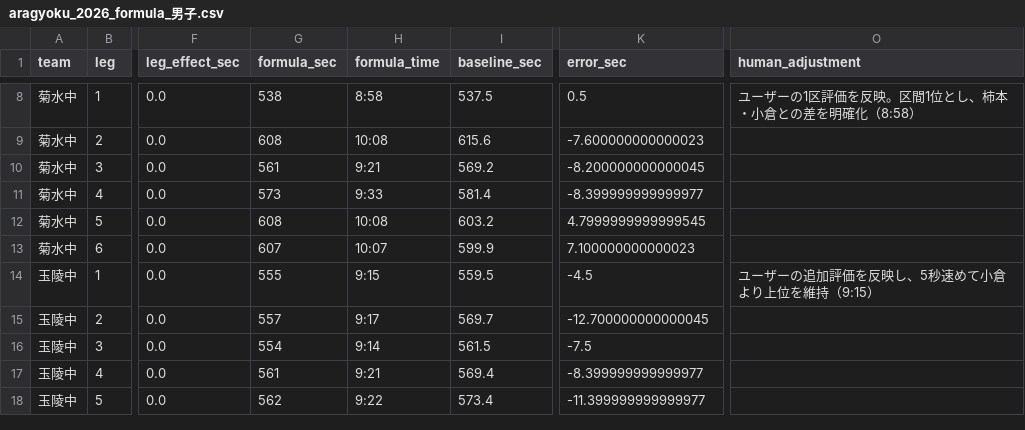
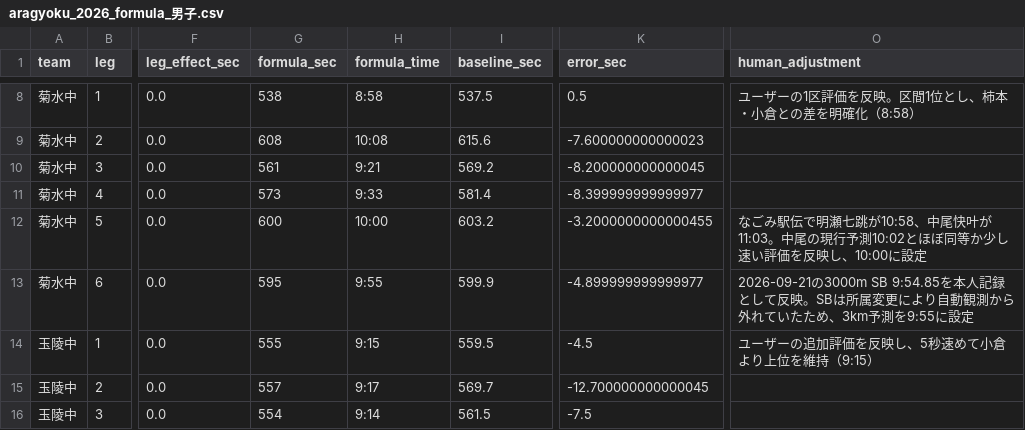
Before and after one commit to tatsuki-github/INBOX, a CSV file: out/analysis/aragyoku_2026_formula_男子.csv, drawn as a sheet; only a part is shown, gaps mark what is left out; the shorter side is filled out with more unchanged rows; the diff names each change by its address in the sheet, - before the commit and + after, or states it on an @@ line.

```diff
--- a/out/analysis/aragyoku_2026_formula_男子.csv
+++ b/out/analysis/aragyoku_2026_formula_男子.csv
-G12 (formula_sec): 608
+G12 (formula_sec): 600
-H12 (formula_time): 10:08
+H12 (formula_time): 10:00
-K12 (error_sec): 4.7999999999999545
+K12 (error_sec): -3.2000000000000455
-O12 (human_adjustment): (empty)
+O12 (human_adjustment): なごみ駅伝で明瀬七跳が10:58、中尾快叶が11:03。中尾の現行予測10:02とほぼ同等か少し速い評価を反映し、10:00に設定
-G13 (formula_sec): 607
+G13 (formula_sec): 595
-H13 (formula_time): 10:07
+H13 (formula_time): 9:55
-K13 (error_sec): 7.100000000000023
+K13 (error_sec): -4.899999999999977
-O13 (human_adjustment): (empty)
+O13 (human_adjustment): 2026-09-21の3000m SB 9:54.85を本人記録として反映。SBは所属変更により自動観測から外れていたため、3km予測を9:55に設定
```
Also changed, not shown: input/external/drive/shared/大会/2026年度/1014-1015_荒玉中体連駅伝/区間オーダー_数式予想_coverage.csv, input/external/drive/shared/大会/2026年度/1014-1015_荒玉中体連駅伝/男子区間オーダー_数式予想_coverage.csv, 19 other files.
